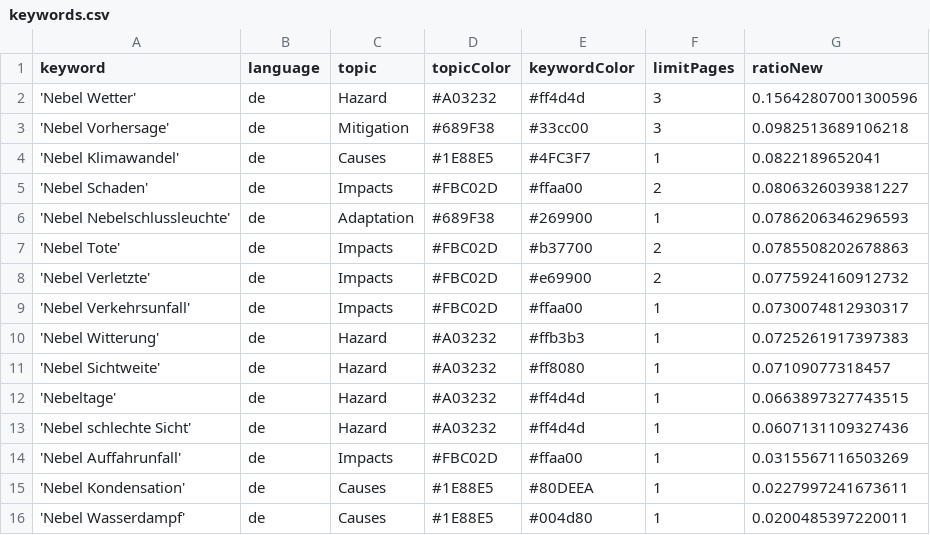
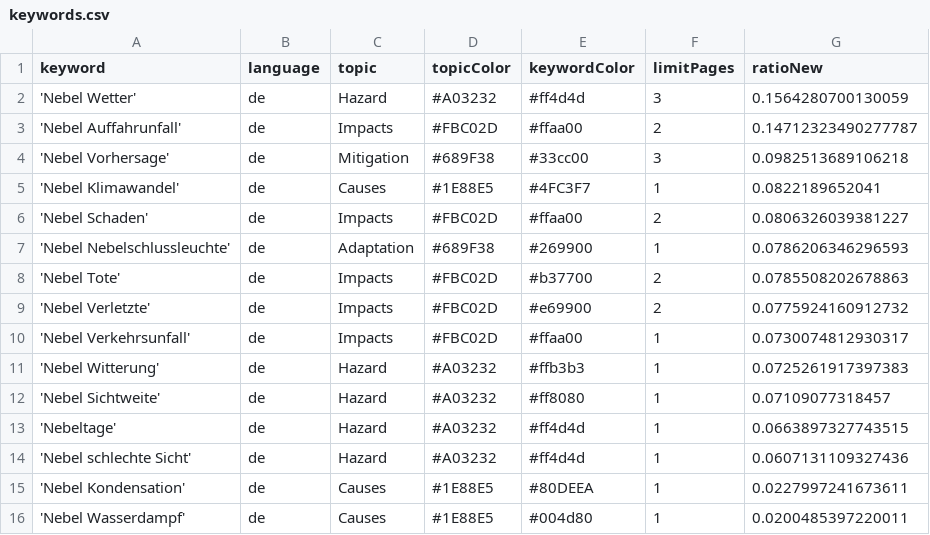
Before and after one commit to Leoniews/fogIsComing, a CSV file: keywords.csv, drawn as a sheet.

```diff
--- a/keywords.csv
+++ b/keywords.csv
@@ -1,3 +1,4 @@
 keyword,language,topic,topicColor,keywordColor,limitPages,ratioNew
-'Nebel Wetter',de,Hazard,#A03232,#ff4d4d,3,0.15642807001300596
+'Nebel Wetter',de,Hazard,#A03232,#ff4d4d,3,0.1564280700130059
+'Nebel Auffahrunfall',de,Impacts,#FBC02D,#ffaa00,2,0.14712323490277787
 'Nebel Vorhersage',de,Mitigation,#689F38,#33cc00,3,0.0982513689106218
@@ -13,3 +14,2 @@ keyword,language,topic,topicColor,keywordColor,limitPages,ratioNew
 'Nebel schlechte Sicht',de,Hazard,#A03232,#ff4d4d,1,0.0607131109327436
-'Nebel Auffahrunfall',de,Impacts,#FBC02D,#ffaa00,1,0.0315567116503269
 'Nebel Kondensation',de,Causes,#1E88E5,#80DEEA,1,0.0227997241673611
```
Also changed, not shown: csv/news_2025_12.csv.
